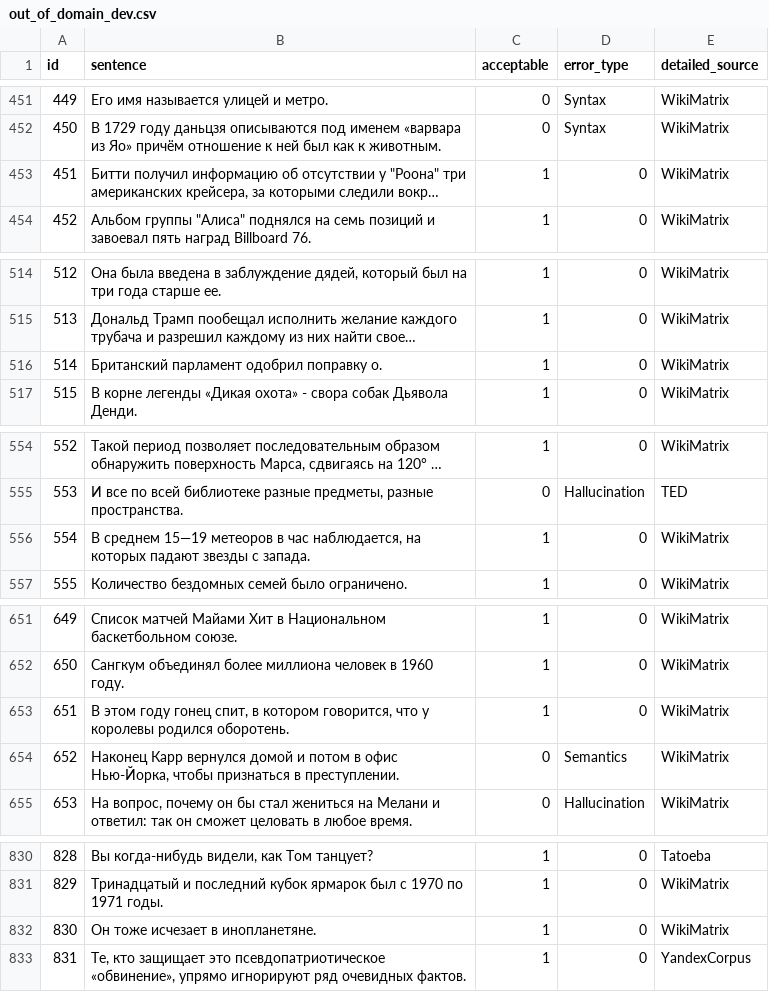
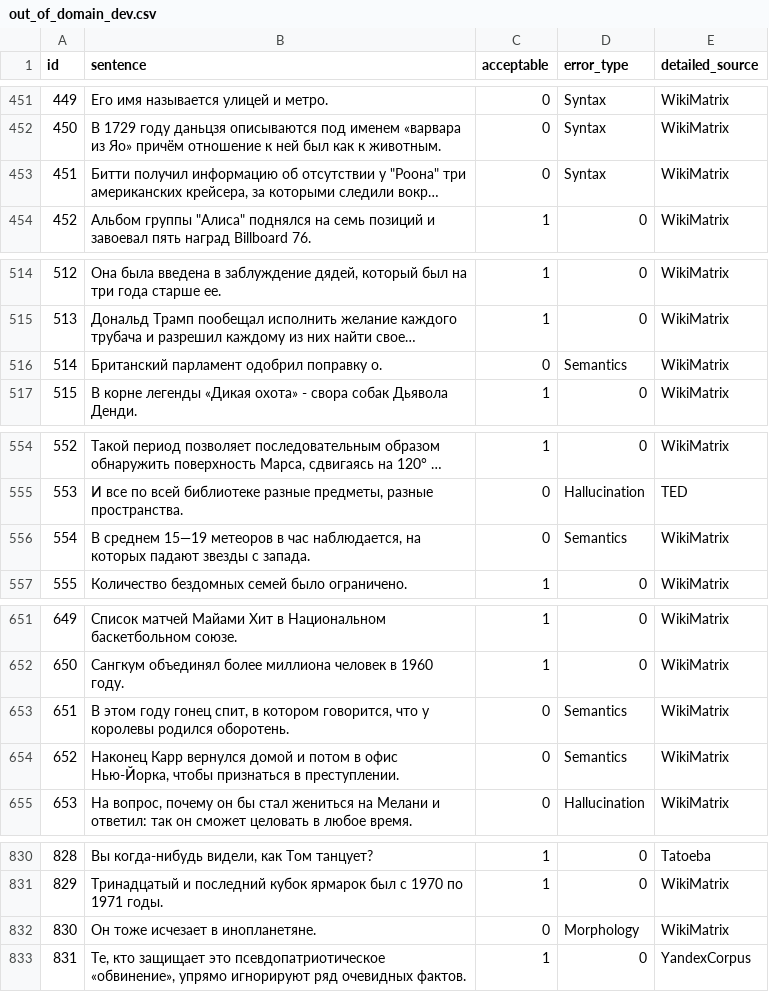
Before and after one commit to RussianNLP/RuCoLA, a CSV file: data/out_of_domain_dev.csv, drawn as a sheet; only a part is shown, gaps mark what is left out; long unchanged cells end in …; the diff covers the shown part only; the diff names each change by its address in the sheet, - before the commit and + after, or states it on an @@ line.

```diff
--- a/data/out_of_domain_dev.csv
+++ b/data/out_of_domain_dev.csv
-C453 (acceptable): 1
+C453 (acceptable): 0
-D453 (error_type): 0
+D453 (error_type): Syntax
-C516 (acceptable): 1
+C516 (acceptable): 0
-D516 (error_type): 0
+D516 (error_type): Semantics
-C556 (acceptable): 1
+C556 (acceptable): 0
-D556 (error_type): 0
+D556 (error_type): Semantics
-C653 (acceptable): 1
+C653 (acceptable): 0
-D653 (error_type): 0
+D653 (error_type): Semantics
-C832 (acceptable): 1
+C832 (acceptable): 0
-D832 (error_type): 0
+D832 (error_type): Morphology
```
Also changed, not shown: 20 edited cells elsewhere in this file, data/in_domain_dev.csv.
